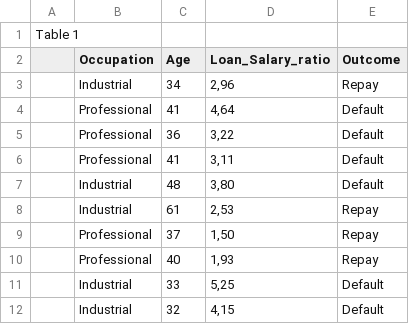
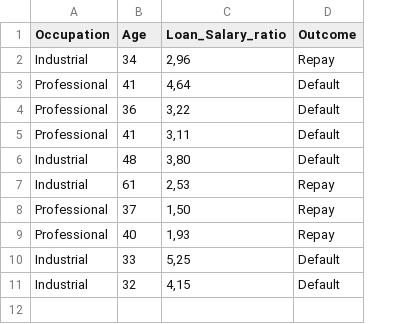
Before and after one commit to pepebonet/Introduction_Python, a TSV file: datasets/Dataset_credit_scoring.tsv, drawn as a sheet; removed rows and columns are numbered as before the commit, all else as after; the diff names each change by its address in the sheet, - before the commit and + after, or states it on an @@ line.

Commit message:
fix dataset

```diff
--- a/datasets/Dataset_credit_scoring.tsv
+++ b/datasets/Dataset_credit_scoring.tsv
-column A, empty
-row 1: Table 1
```
